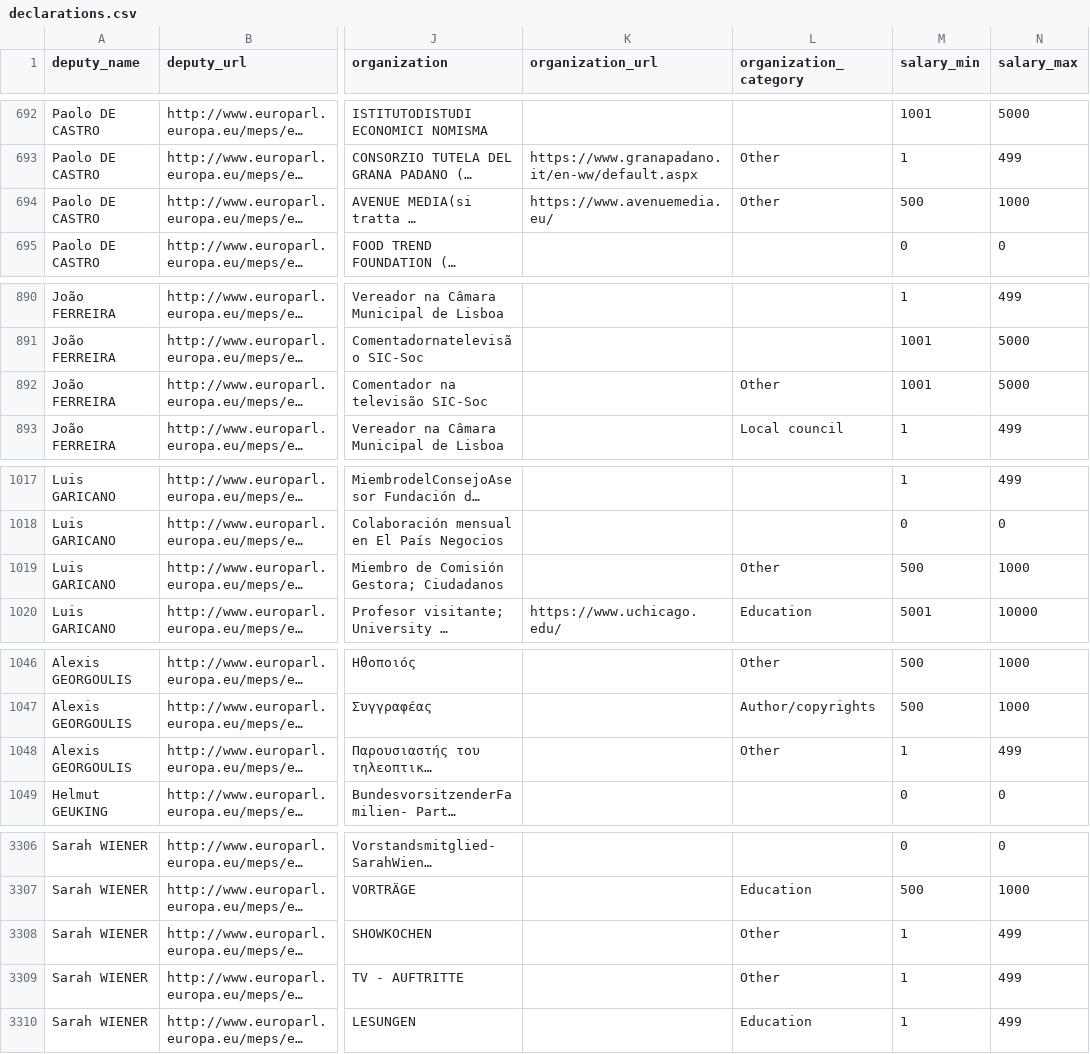
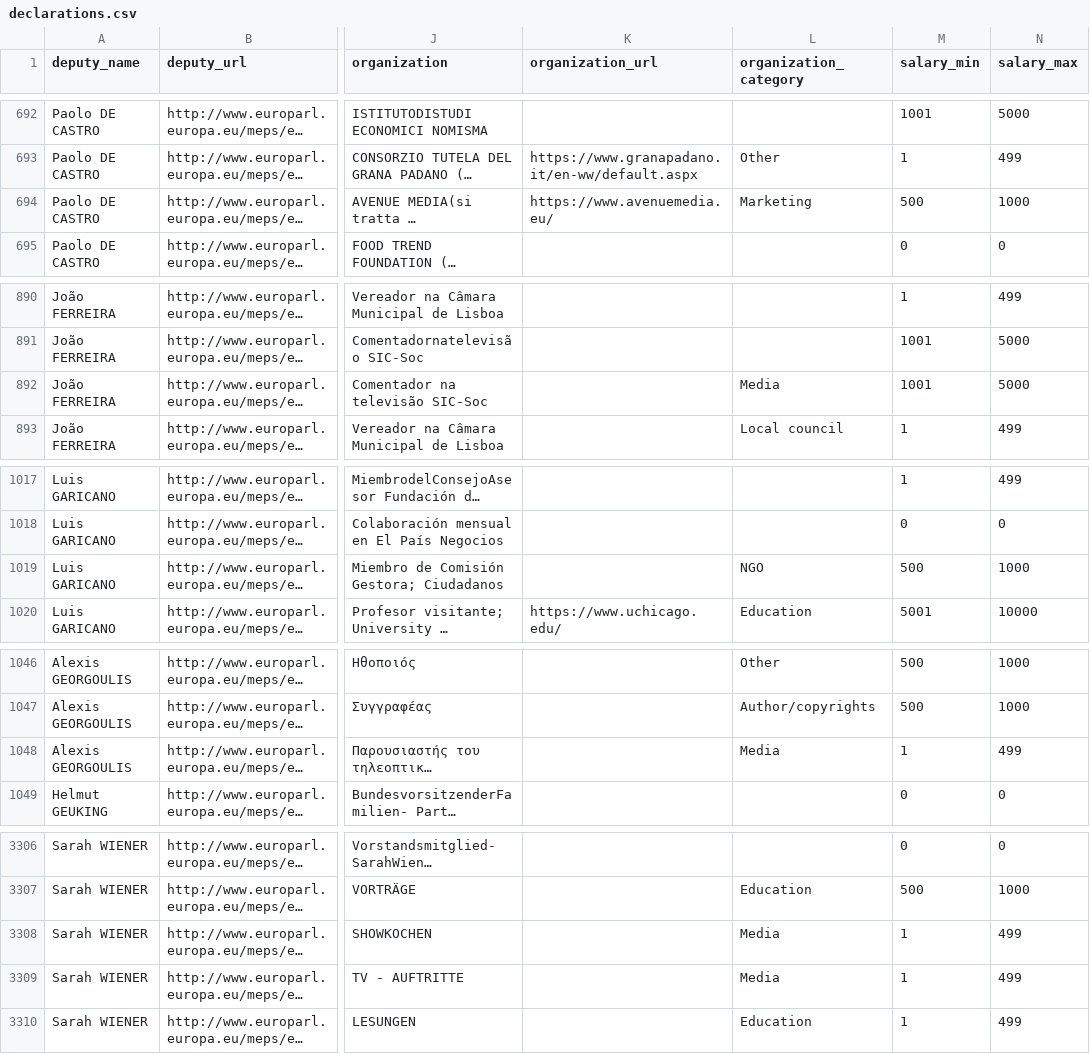
Before and after one commit to sejm-watch/mep-additional-incomes, a CSV file: data/declarations.csv, drawn as a sheet; only a part is shown, gaps mark what is left out; long unchanged cells end in …; the diff covers the shown part only; the diff names each change by its address in the sheet, - before the commit and + after, or states it on an @@ line.

```diff
--- a/data/declarations.csv
+++ b/data/declarations.csv
-L694 (organization_category): Other
+L694 (organization_category): Marketing
-L892 (organization_category): Other
+L892 (organization_category): Media
-L1019 (organization_category): Other
+L1019 (organization_category): NGO
-L1048 (organization_category): Other
+L1048 (organization_category): Media
-L3308:L3309 (organization_category): Other
+L3308:L3309 (organization_category): Media
```
Also changed, not shown: 3 removed rows and 32 edited cells elsewhere in this file, 2 other files.
